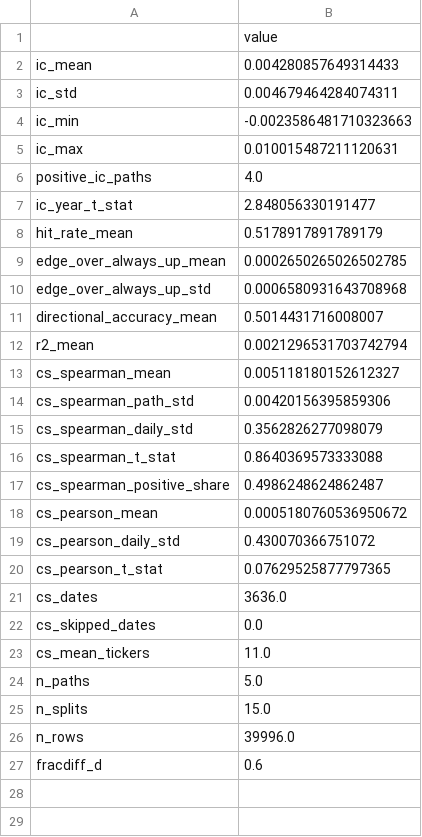
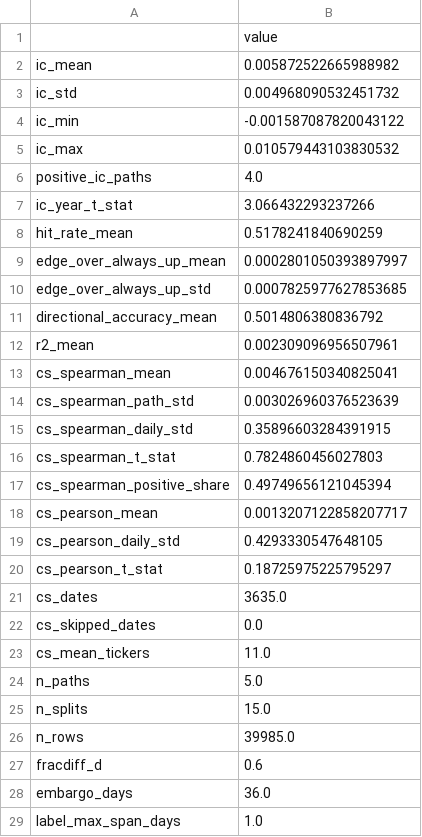
Before and after one commit to brain188/Stock-Return-Predictor, a CSV file: reports/results/research/research_random_forest_regression_fixed_horizon/metrics.csv, drawn as a sheet; only a part is shown; the diff covers the shown part only.

```diff
--- a/reports/results/research/research_random_forest_regression_fixed_horizon/metrics.csv
+++ b/reports/results/research/research_random_forest_regression_fixed_horizon/metrics.csv
@@ -1,22 +1,22 @@
 ,value
-ic_mean,0.004280857649314433
-ic_std,0.004679464284074311
-ic_min,-0.0023586481710323663
-ic_max,0.010015487211120631
+ic_mean,0.005872522665988982
+ic_std,0.004968090532451732
+ic_min,-0.001587087820043122
+ic_max,0.010579443103830532
 positive_ic_paths,4.0
-ic_year_t_stat,2.848056330191477
-hit_rate_mean,0.5178917891789179
-edge_over_always_up_mean,0.0002650265026502785
-edge_over_always_up_std,0.0006580931643708968
-directional_accuracy_mean,0.5014431716008007
-r2_mean,0.0021296531703742794
-cs_spearman_mean,0.005118180152612327
-cs_spearman_path_std,0.00420156395859306
-cs_spearman_daily_std,0.3562826277098079
-cs_spearman_t_stat,0.8640369573333088
-cs_spearman_positive_share,0.4986248624862487
-cs_pearson_mean,0.0005180760536950672
-cs_pearson_daily_std,0.430070366751072
-cs_pearson_t_stat,0.07629525877797365
-cs_dates,3636.0
+ic_year_t_stat,3.066432293237266
+hit_rate_mean,0.5178241840690259
+edge_over_always_up_mean,0.0002801050393897997
+edge_over_always_up_std,0.0007825977627853685
+directional_accuracy_mean,0.5014806380836792
+r2_mean,0.002309096956507961
+cs_spearman_mean,0.004676150340825041
+cs_spearman_path_std,0.003026960376523639
+cs_spearman_daily_std,0.35896603284391915
+cs_spearman_t_stat,0.7824860456027803
+cs_spearman_positive_share,0.49749656121045394
+cs_pearson_mean,0.0013207122858207717
+cs_pearson_daily_std,0.4293330547648105
+cs_pearson_t_stat,0.18725975225795297
+cs_dates,3635.0
 cs_skipped_dates,0.0
@@ -25,3 +25,5 @@ n_paths,5.0
 n_splits,15.0
-n_rows,39996.0
+n_rows,39985.0
 fracdiff_d,0.6
+embargo_days,36.0
+label_max_span_days,1.0
```
Also changed, not shown: 4 added rows elsewhere in this file, reports/results/evaluation/comparison.csv, reports/results/evaluation/paths.csv, 54 other files.
